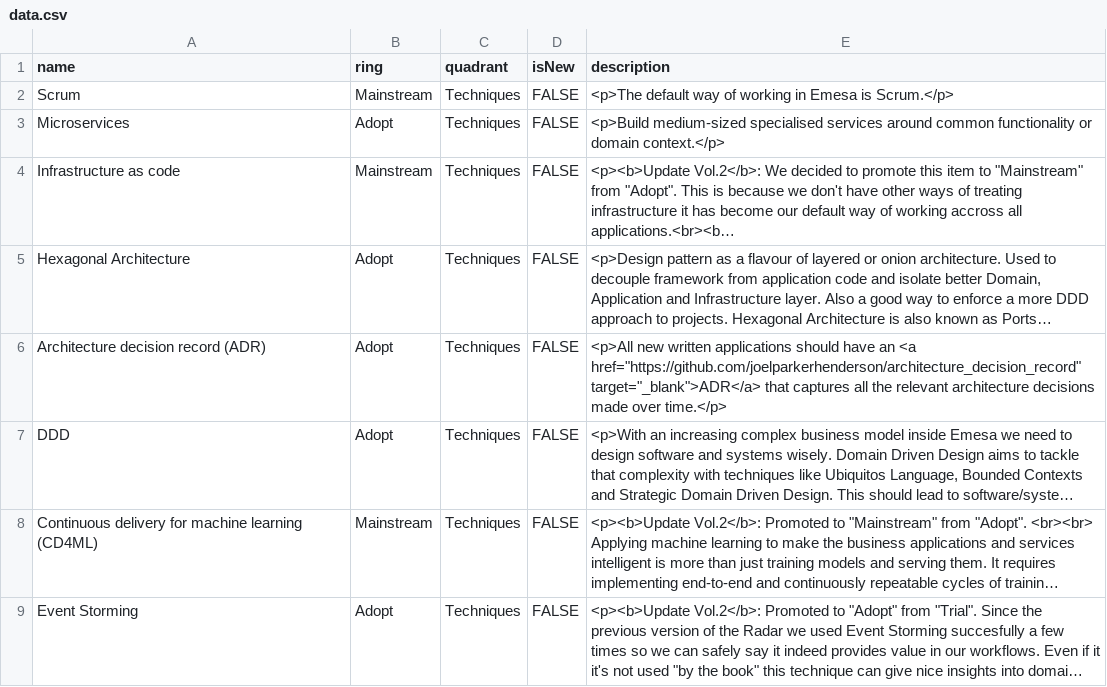
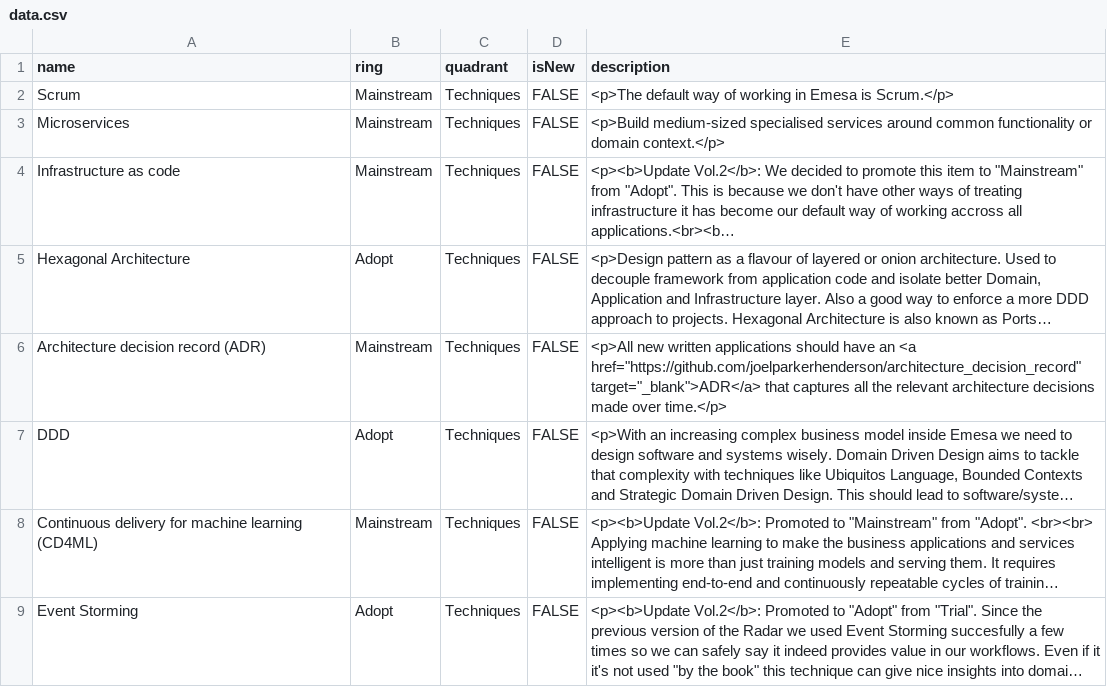
Before and after one commit to EmesaDEV/technology-radar, a CSV file: data.csv, drawn as a sheet; only a part is shown; long unchanged cells end in …; the diff covers the shown part only; the diff names each change by its address in the sheet, - before the commit and + after, or states it on an @@ line.

Commit message:
vol3: changes

```diff
--- a/data.csv
+++ b/data.csv
-B3 (ring): Adopt
+B3 (ring): Mainstream
-B6 (ring): Adopt
+B6 (ring): Mainstream
```
Also changed, not shown: 1 added row, 10 removed rows and 33 edited cells elsewhere in this file.
